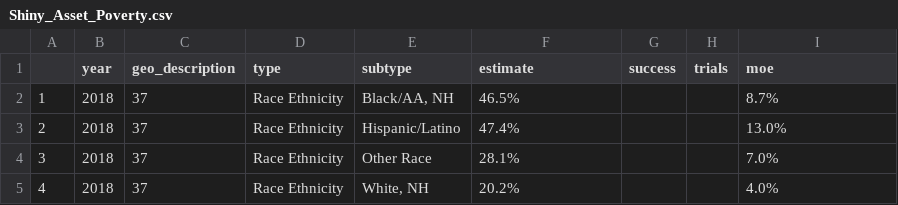
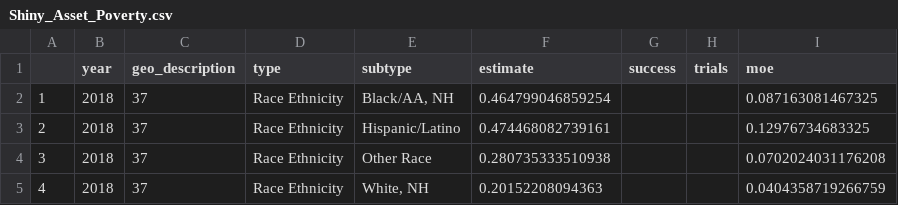
Before and after one commit to forsythfuture/benefits-cliff, a CSV file: Data_Exchange/Shiny_Asset_Poverty.csv, drawn as a sheet.

```diff
--- a/Data_Exchange/Shiny_Asset_Poverty.csv
+++ b/Data_Exchange/Shiny_Asset_Poverty.csv
@@ -1,5 +1,5 @@
 "","year","geo_description","type","subtype","estimate","success","trials","moe"
-"1",2018,37,"Race Ethnicity","Black/AA, NH","46.5%","",""," 8.7%"
-"2",2018,37,"Race Ethnicity","Hispanic/Latino","47.4%","","","13.0%"
-"3",2018,37,"Race Ethnicity","Other Race","28.1%","",""," 7.0%"
-"4",2018,37,"Race Ethnicity","White, NH","20.2%","",""," 4.0%"
+"1",2018,37,"Race Ethnicity","Black/AA, NH",0.464799046859254,"","",0.087163081467325
+"2",2018,37,"Race Ethnicity","Hispanic/Latino",0.474468082739161,"","",0.12976734683325
+"3",2018,37,"Race Ethnicity","Other Race",0.280735333510938,"","",0.0702024031176208
+"4",2018,37,"Race Ethnicity","White, NH",0.20152208094363,"","",0.0404358719266759
```
Also changed, not shown: Data_Exchange/Shiny_Liquid_Poverty.csv, Data_Exchange/Shiny_Net_Worth.csv, 5 other files.
